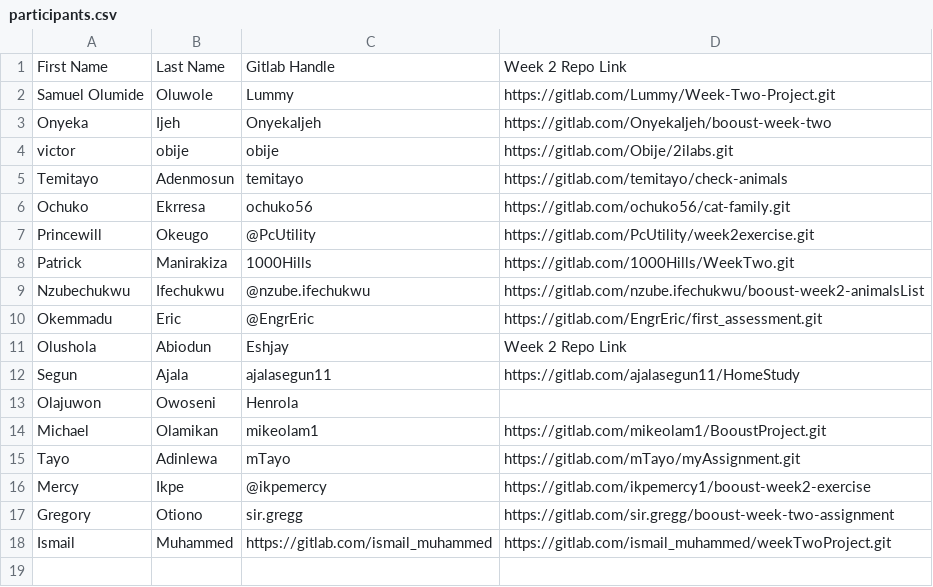
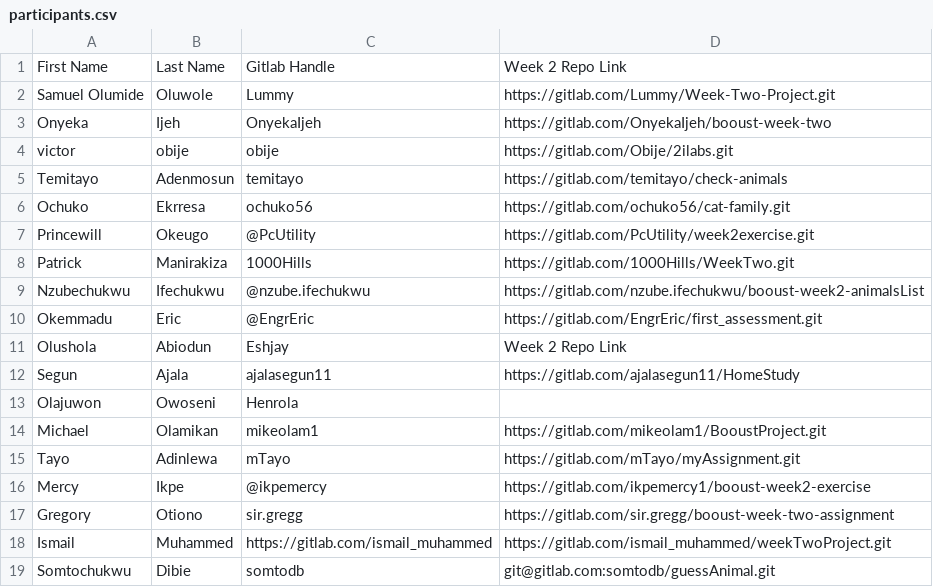
Before and after one commit to thobby16/weekk, a CSV file: participants.csv, drawn as a sheet.

Commit message:
Name added to participants

```diff
--- a/participants.csv
+++ b/participants.csv
@@ -18 +18,2 @@ Gregory,Otiono,sir.gregg,https://gitlab.com/sir.gregg/booust-week-two-assignment
 Ismail, Muhammed, https://gitlab.com/ismail_muhammed, https://gitlab.com/ismail_muhammed/weekTwoProject.git
+Somtochukwu,Dibie,somtodb,git@gitlab.com:somtodb/guessAnimal.git
```
